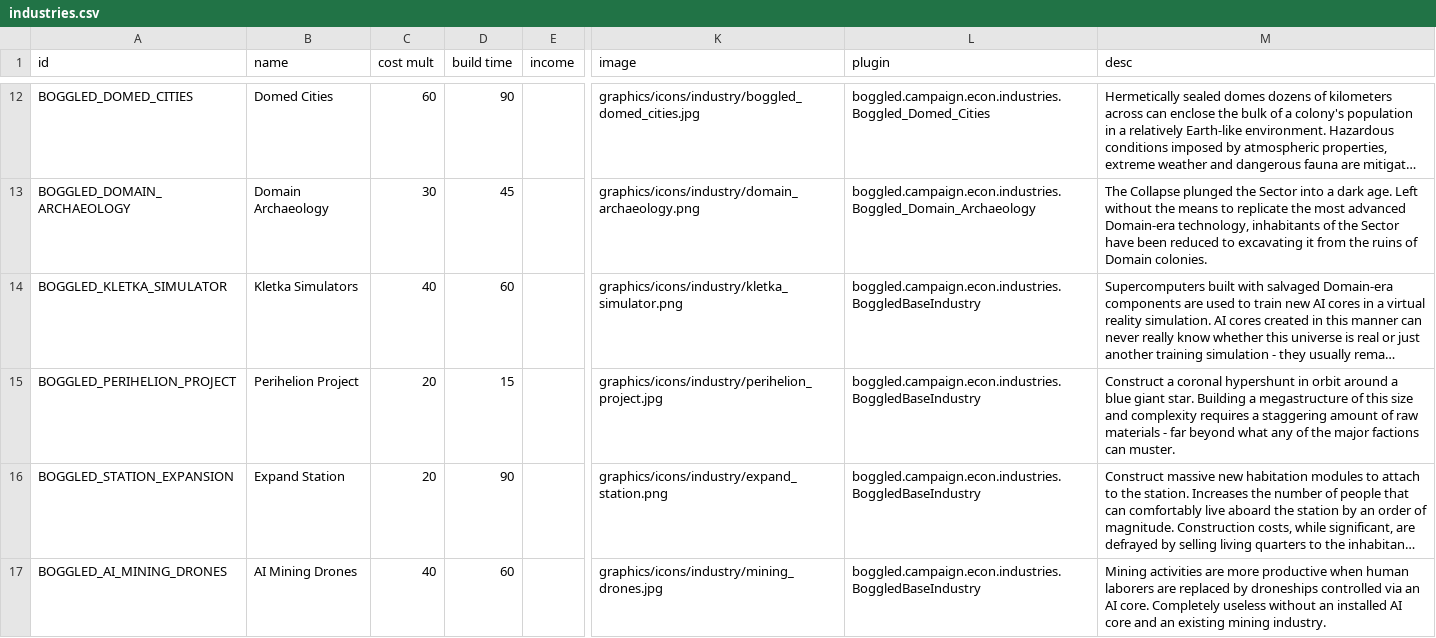
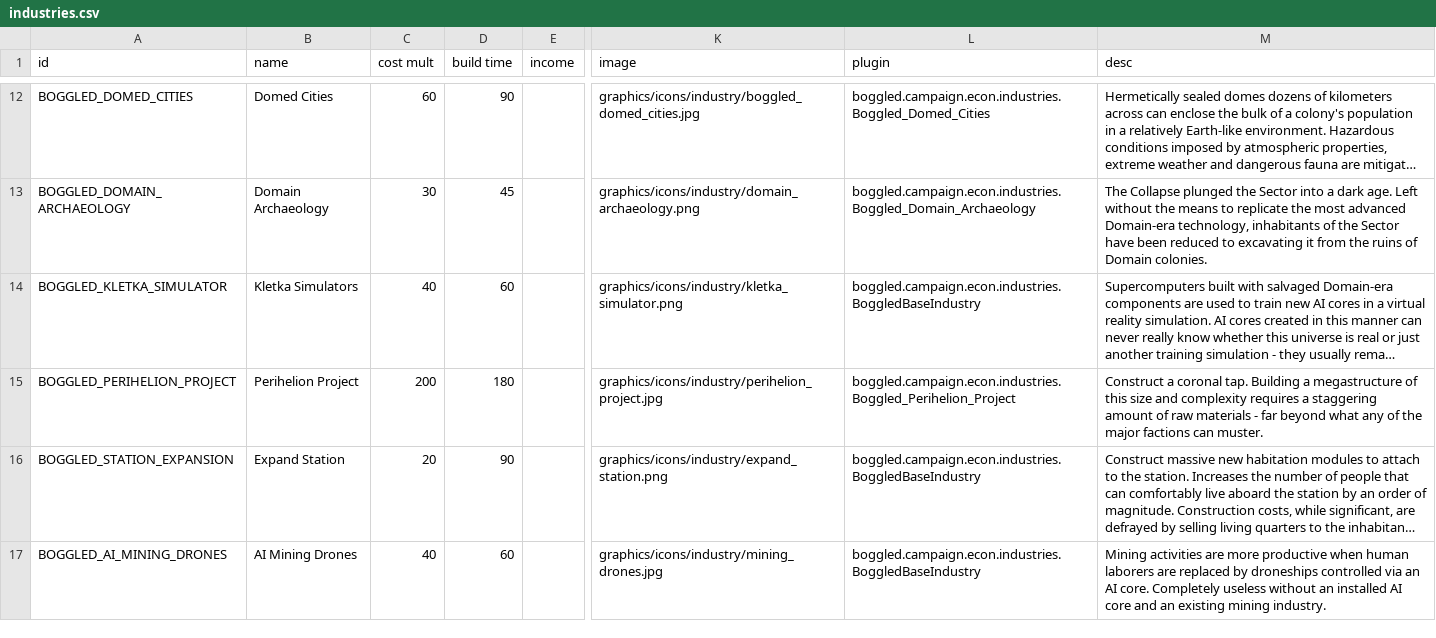
Before and after one commit to boggledstarsector/TASC, a CSV file: data/campaign/industries.csv, drawn as a sheet; only a part is shown, gaps mark what is left out; long unchanged cells end in …; the diff names each change by its address in the sheet, - before the commit and + after, or states it on an @@ line.

```diff
--- a/data/campaign/industries.csv
+++ b/data/campaign/industries.csv
-C15 (cost mult): 20
+C15 (cost mult): 200
-D15 (build time): 15
+D15 (build time): 180
-L15 (plugin): boggled.campaign.econ.industries.BoggledBaseIndustry
+L15 (plugin): boggled.campaign.econ.industries.Boggled_Perihelion_Project
-M15 (desc): …a coronal hypershunt in orbit around a blue giant star. Building a…
+M15 (desc): …a coronal tap. Building a…
```
Also changed, not shown: data/campaign/terraforming/project_effects.csv, data/campaign/terraforming/terraforming_projects.csv, 14 other files.
